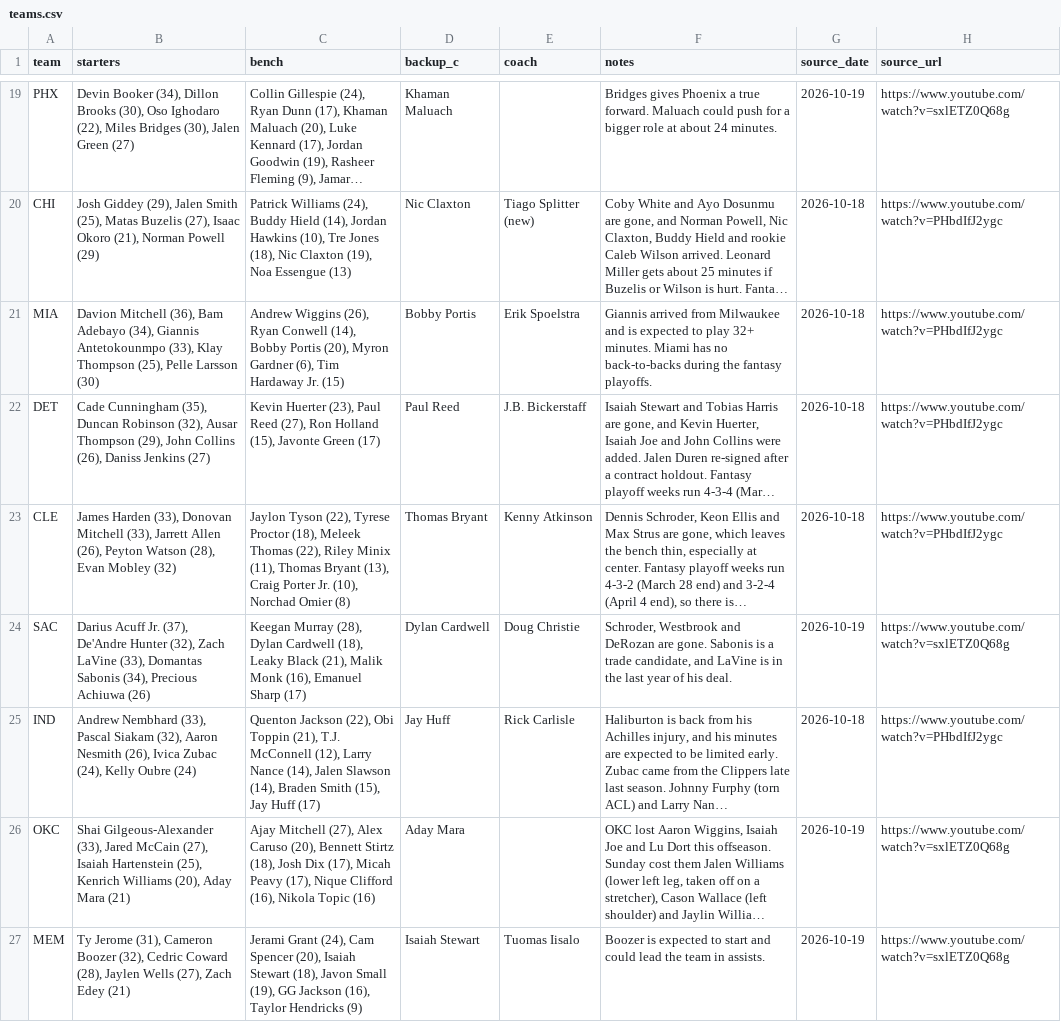
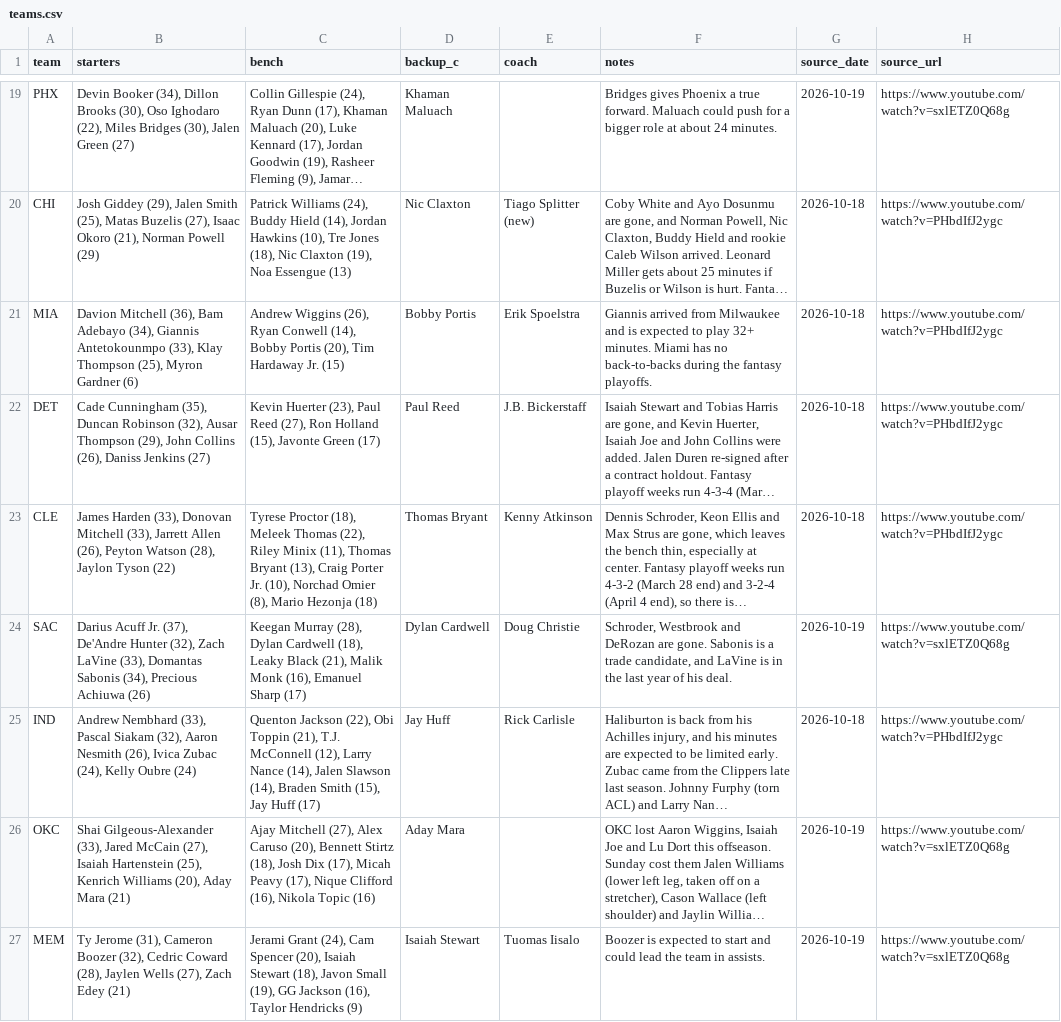
Before and after one commit to nascardataguy2/nba-2026-27, a CSV file: data/teams.csv, drawn as a sheet; only a part is shown, gaps mark what is left out; long unchanged cells end in …; the diff names each change by its address in the sheet, - before the commit and + after, or states it on an @@ line.

```diff
--- a/data/teams.csv
+++ b/data/teams.csv
-B21 (starters): …Thompson (25), Pelle Larsson (30)
+B21 (starters): …Thompson (25), Myron Gardner (6)
-C21 (bench): …Portis (20), Myron Gardner (6), Tim Hardaway…
+C21 (bench): …Portis (20), Tim Hardaway…
-B23 (starters): …Watson (28), Evan Mobley (32)
+B23 (starters): …Watson (28), Jaylon Tyson (22)
-C23 (bench): Jaylon Tyson (22), Tyrese Proctor (18), Meleek Thomas (22), Riley Minix (11), Thomas Bryant (13), Craig Porter Jr. (10), Norchad Omier (8)
+C23 (bench): Tyrese Proctor (18), Meleek Thomas (22), Riley Minix (11), Thomas Bryant (13), Craig Porter Jr. (10), Norchad Omier (8), Mario Hezonja (18)
```
Also changed, not shown: data/rankings.csv, 15 other files.
